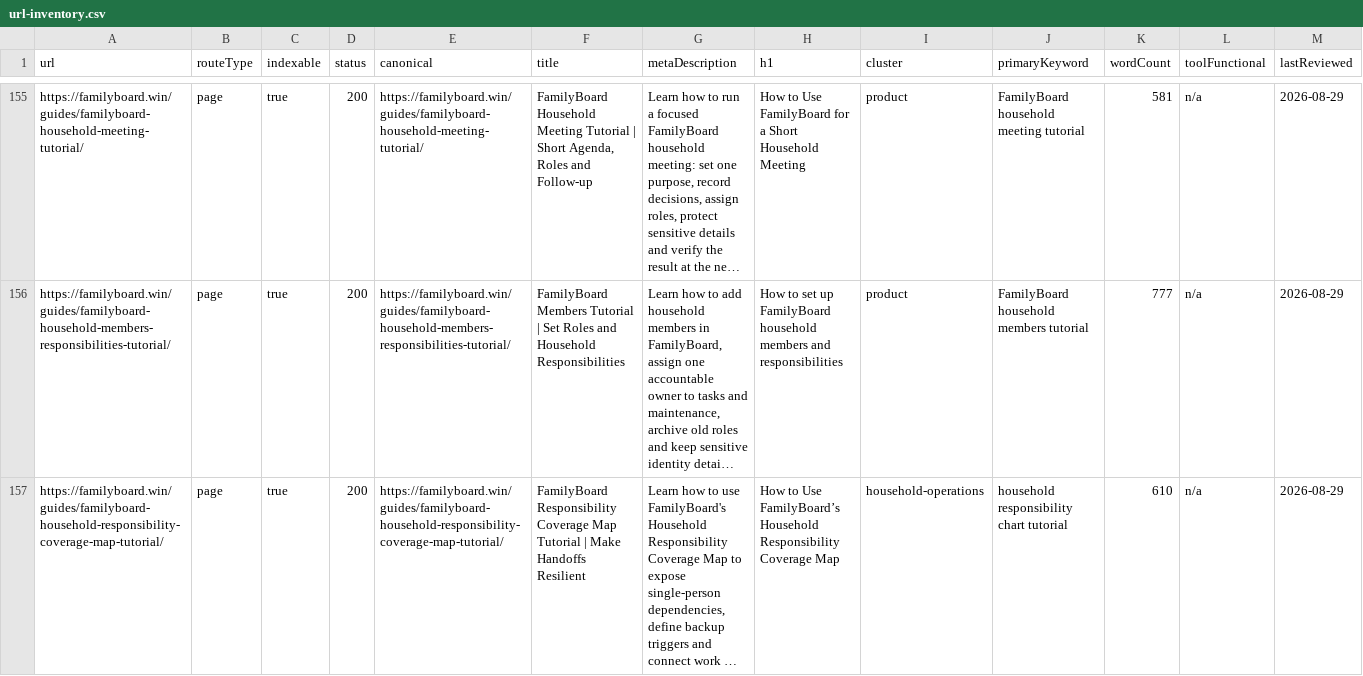
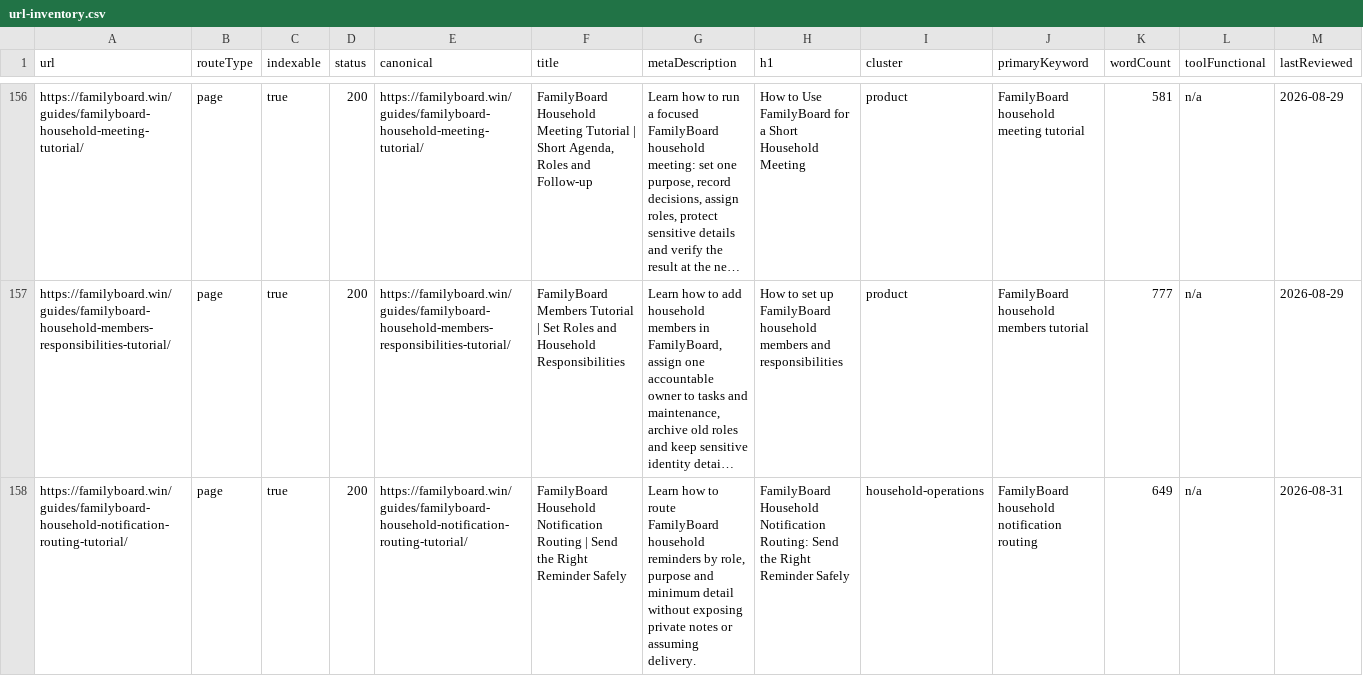
Before and after one commit to btcson66-rgb/familyboard, a CSV file: reports/url-inventory.csv, drawn as a sheet; only a part is shown, gaps mark what is left out; the shorter side is filled out with more unchanged rows; long unchanged cells end in …; the diff covers the shown part only; the diff names each change by its address in the sheet, - before the commit and + after, or states it on an @@ line.

Commit message:
feat: add notification attachment and quiet hours tutorials

```diff
--- a/reports/url-inventory.csv
+++ b/reports/url-inventory.csv
+row 158: https://familyboard.win/guides/familyboard-household-notification-routing-tutorial/ | page | true | 200 | https://familyboard.win/guides/familyboard-household-notification-routing-tutorial/ | FamilyBoard Household Notification Routing | Send the Right Reminder Safely | Learn how to route FamilyBoard household reminders by role, purpose and minimum detail without exposing private notes or assuming delivery. | FamilyBoard Household Notification Routing: Send the Right Reminder Safely | household-operations | FamilyBoard household notification routing | 649 | n/a | 2026-08-31
```
Also changed, not shown: 5 added rows elsewhere in this file, 12 other files.
